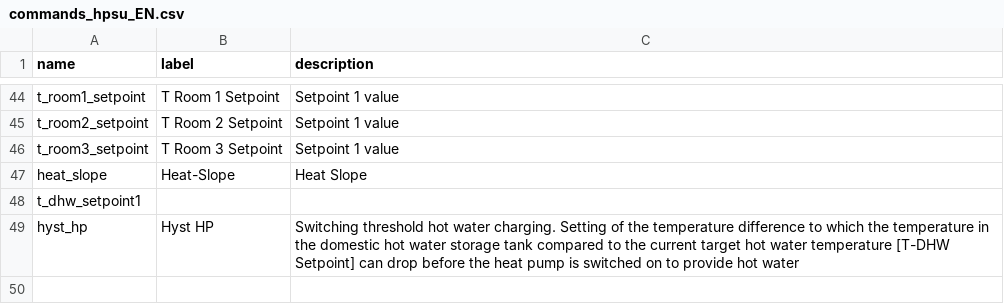
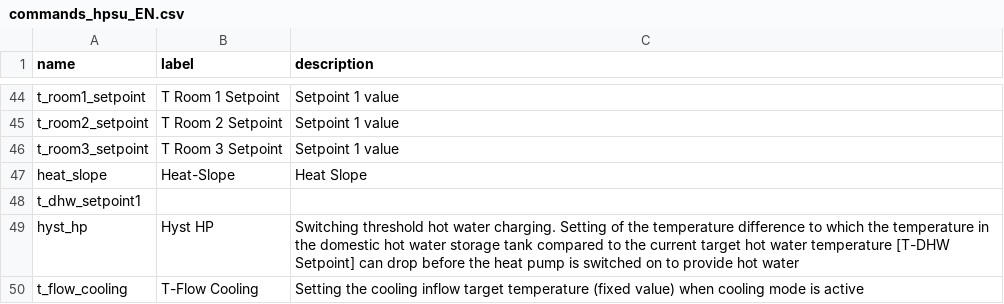
Before and after one commit to zanac/pyHPSU, a CSV file: etc/pyHPSU/commands_hpsu_EN.csv, drawn as a sheet; only a part is shown, gaps mark what is left out; the diff names each change by its address in the sheet, - before the commit and + after, or states it on an @@ line.

Commit message:
Update commands_hpsu_EN.csv
Added t_flow_cooling parameter

```diff
--- a/etc/pyHPSU/commands_hpsu_EN.csv
+++ b/etc/pyHPSU/commands_hpsu_EN.csv
+row 50: t_flow_cooling | T-Flow Cooling | Setting the cooling inflow target temperature (fixed value) when cooling mode is active
```
